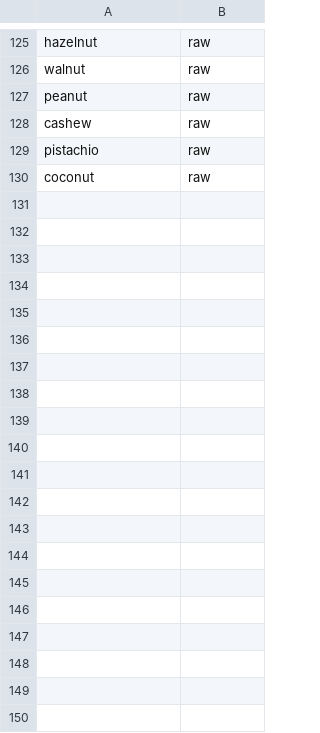
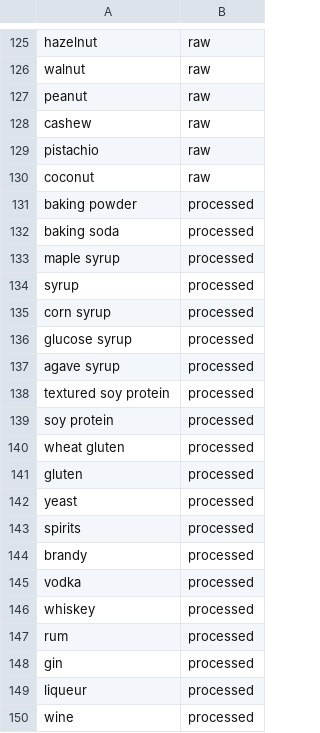
Before and after one commit to MTES-MCT/ecobalyse-method-tooling, a CSV file: food/metadata/reference/processing_state.csv, drawn as a sheet; only a part is shown, gaps mark what is left out; the diff covers the shown part only.

```diff
--- a/food/metadata/reference/processing_state.csv
+++ b/food/metadata/reference/processing_state.csv
@@ -130 +130,21 @@ pistachio,raw
 coconut,raw
+baking powder,processed
+baking soda,processed
+maple syrup,processed
+syrup,processed
+corn syrup,processed
+glucose syrup,processed
+agave syrup,processed
+textured soy protein,processed
+soy protein,processed
+wheat gluten,processed
+gluten,processed
+yeast,processed
+spirits,processed
+brandy,processed
+vodka,processed
+whiskey,processed
+rum,processed
+gin,processed
+liqueur,processed
+wine,processed
```
Also changed, not shown: 12 added rows elsewhere in this file, food/metadata/generated/predictions.csv, 8 other files.
